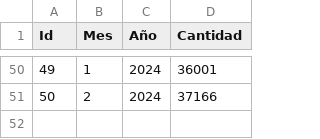
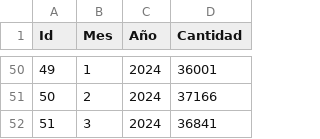
Before and after one commit to klauswiese/migracionhn, a CSV file: Migración_Panamá_2020_2024.csv, drawn as a sheet; only a part is shown, gaps mark what is left out.

Commit message:
Update Migración_Panamá_2020_2024.csv

```diff
--- a/Migración_Panamá_2020_2024.csv
+++ b/Migración_Panamá_2020_2024.csv
@@ -51 +51,2 @@ Id,Mes,Año ,Cantidad
 50,2,2024,37166
+51,3,2024,36841
```
